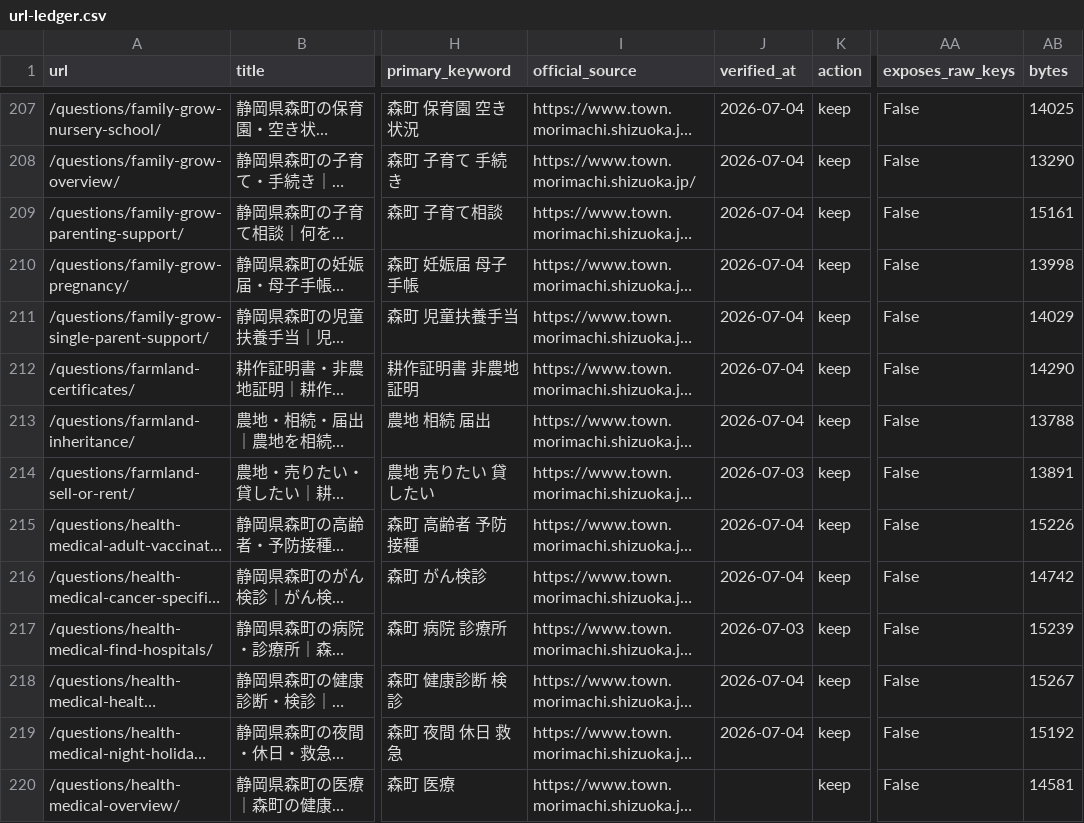
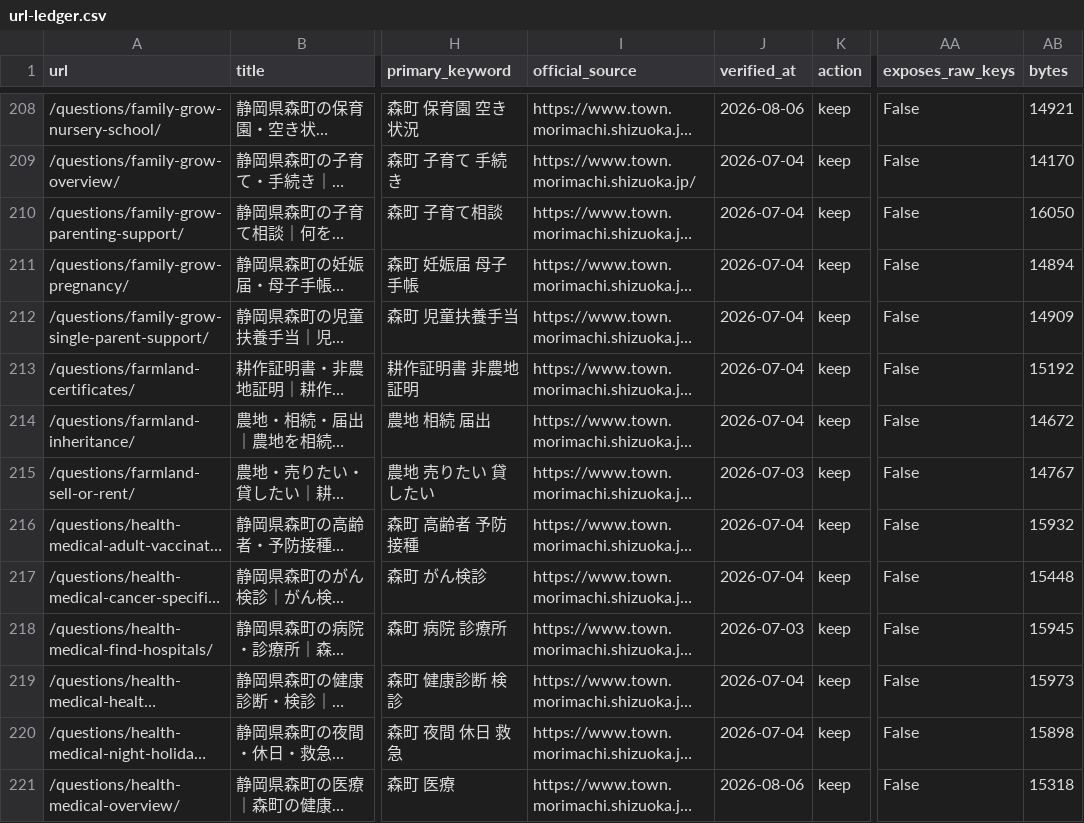
Before and after one commit to iwata-monogatari/enshu-lifehack-morimachi, a CSV file: reports/url-ledger.csv, drawn as a sheet; only a part is shown, gaps mark what is left out; long unchanged cells end in …; addresses are those after the commit; the diff covers the shown part only; the diff names each change by its address in the sheet, - before the commit and + after, or states it on an @@ line.

```diff
--- a/reports/url-ledger.csv
+++ b/reports/url-ledger.csv
-J208 (verified_at): 2026-07-04
+J208 (verified_at): 2026-08-06
-AB208 (bytes): 14025
+AB208 (bytes): 14921
-AB209 (bytes): 13290
+AB209 (bytes): 14170
-AB210 (bytes): 15161
+AB210 (bytes): 16050
-AB211 (bytes): 13998
+AB211 (bytes): 14894
-AB212 (bytes): 14029
+AB212 (bytes): 14909
-AB213 (bytes): 14290
+AB213 (bytes): 15192
-AB214 (bytes): 13788
+AB214 (bytes): 14672
-AB215 (bytes): 13891
+AB215 (bytes): 14767
-AB216 (bytes): 15226
+AB216 (bytes): 15932
-AB217 (bytes): 14742
+AB217 (bytes): 15448
-AB218 (bytes): 15239
+AB218 (bytes): 15945
-AB219 (bytes): 15267
+AB219 (bytes): 15973
-AB220 (bytes): 15192
+AB220 (bytes): 15898
-J221 (verified_at): (empty)
+J221 (verified_at): 2026-08-06
-AB221 (bytes): 14581
+AB221 (bytes): 15318
```
Also changed, not shown: 1 added row and 139 edited cells elsewhere in this file, reports/morimachi-pages-ledger.csv, 13 other files.
